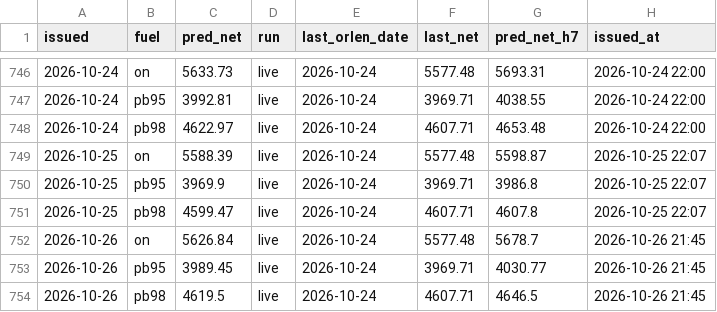
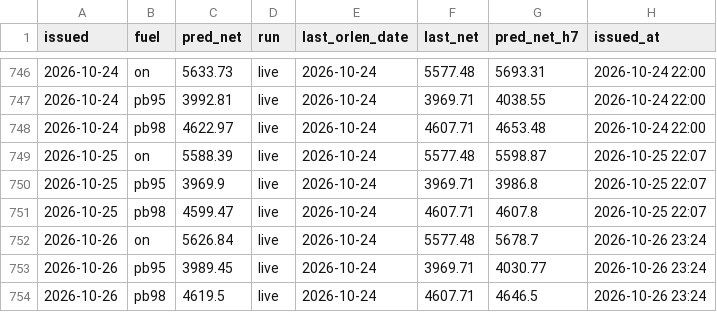
Before and after one commit to bartek-filipiuk/oil-predict, a CSV file: data/predictions.csv, drawn as a sheet; only a part is shown, gaps mark what is left out.

```diff
--- a/data/predictions.csv
+++ b/data/predictions.csv
@@ -751,4 +751,4 @@ issued,fuel,pred_net,run,last_orlen_date,last_net,pred_net_h7,issued_at
 2026-10-25,pb98,4599.47,live,2026-10-24,4607.71,4607.8,2026-10-25 22:07
-2026-10-26,on,5626.84,live,2026-10-24,5577.48,5678.7,2026-10-26 21:45
-2026-10-26,pb95,3989.45,live,2026-10-24,3969.71,4030.77,2026-10-26 21:45
-2026-10-26,pb98,4619.5,live,2026-10-24,4607.71,4646.5,2026-10-26 21:45
+2026-10-26,on,5626.84,live,2026-10-24,5577.48,5678.7,2026-10-26 23:24
+2026-10-26,pb95,3989.45,live,2026-10-24,3969.71,4030.77,2026-10-26 23:24
+2026-10-26,pb98,4619.5,live,2026-10-24,4607.71,4646.5,2026-10-26 23:24
```
Also changed, not shown: data/brent.csv, data/usdpln.csv, 2 other files.
